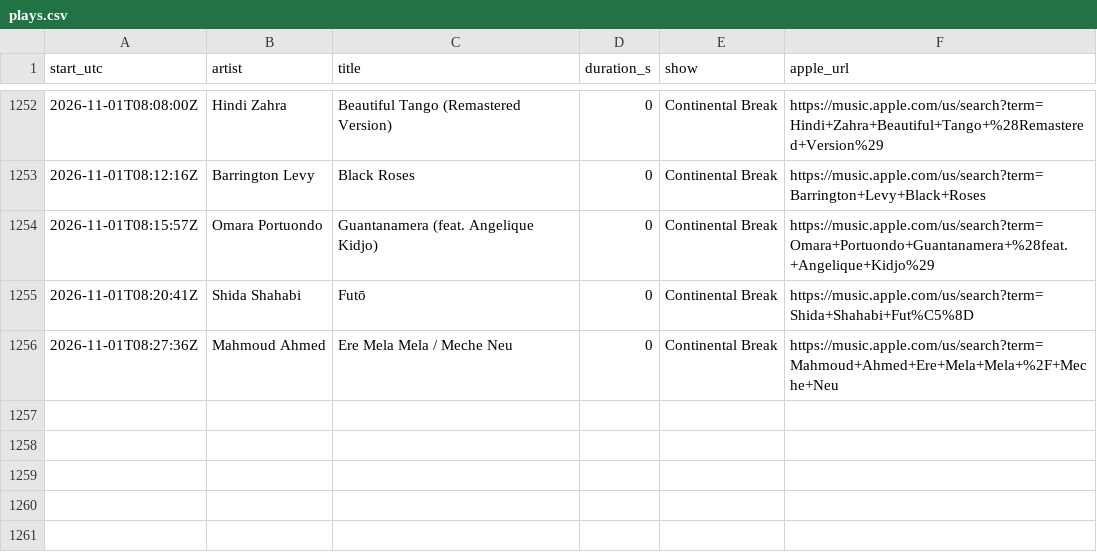
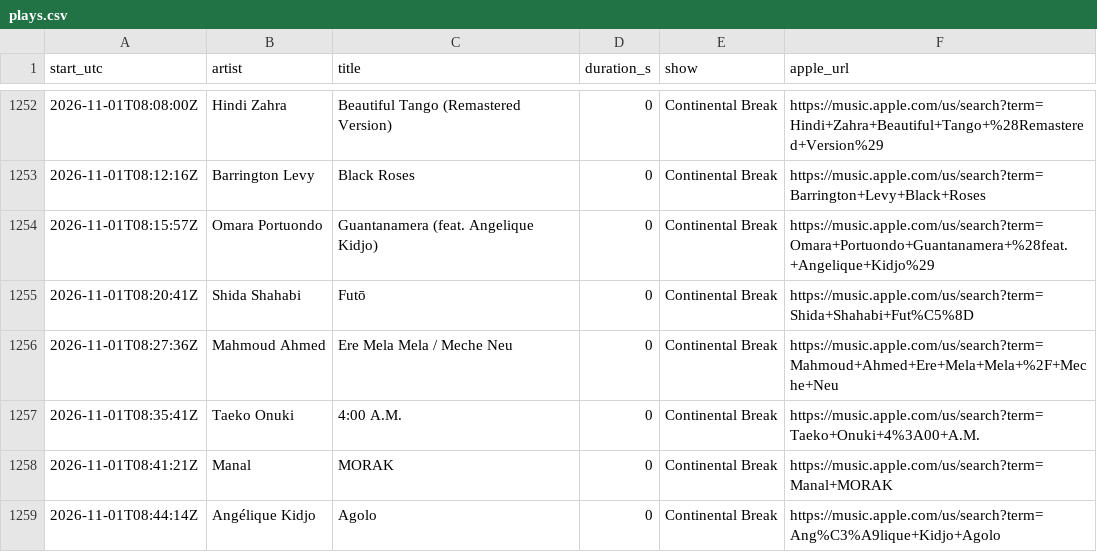
Before and after one commit to rs7hwfctnb-spec/dj-claude-schedule, a CSV file: data/plays.csv, drawn as a sheet; only a part is shown, gaps mark what is left out.

```diff
--- a/data/plays.csv
+++ b/data/plays.csv
@@ -1256 +1256,4 @@ start_utc,artist,title,duration_s,show,apple_url
 2026-11-01T08:27:36Z,Mahmoud Ahmed,Ere Mela Mela / Meche Neu,0,Continental Break,https://music.apple.com/us/search?term=Mahmoud+Ahmed+Ere+Mela+Mela+%2F+Meche+Neu
+2026-11-01T08:35:41Z,Taeko Onuki,4:00 A.M.,0,Continental Break,https://music.apple.com/us/search?term=Taeko+Onuki+4%3A00+A.M.
+2026-11-01T08:41:21Z,Manal,MORAK,0,Continental Break,https://music.apple.com/us/search?term=Manal+MORAK
+2026-11-01T08:44:14Z,Angélique Kidjo,Agolo,0,Continental Break,https://music.apple.com/us/search?term=Ang%C3%A9lique+Kidjo+Agolo
```
Also changed, not shown: data/tracks.csv.
